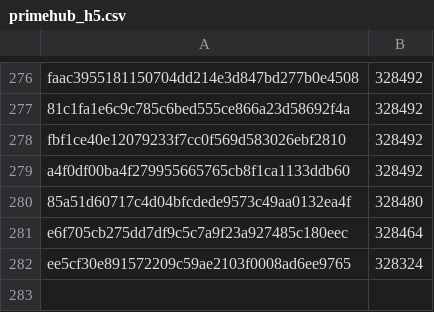
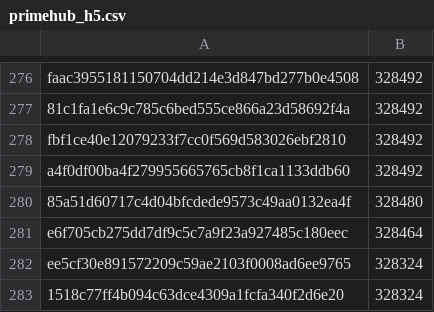
Before and after one commit to robos-education/pybricks-wro, a CSV file: primehub_h5.csv, drawn as a sheet; only a part is shown, gaps mark what is left out; the diff names each change by its address in the sheet, - before the commit and + after, or states it on an @@ line.

Commit message:
primehub_h5: Add 1518c77f: 328324 (+0).

```diff
--- a/primehub_h5.csv
+++ b/primehub_h5.csv
+row 283: 1518c77ff4b094c63dce4309a1fcfa340f2d6e20 | 328324
```
